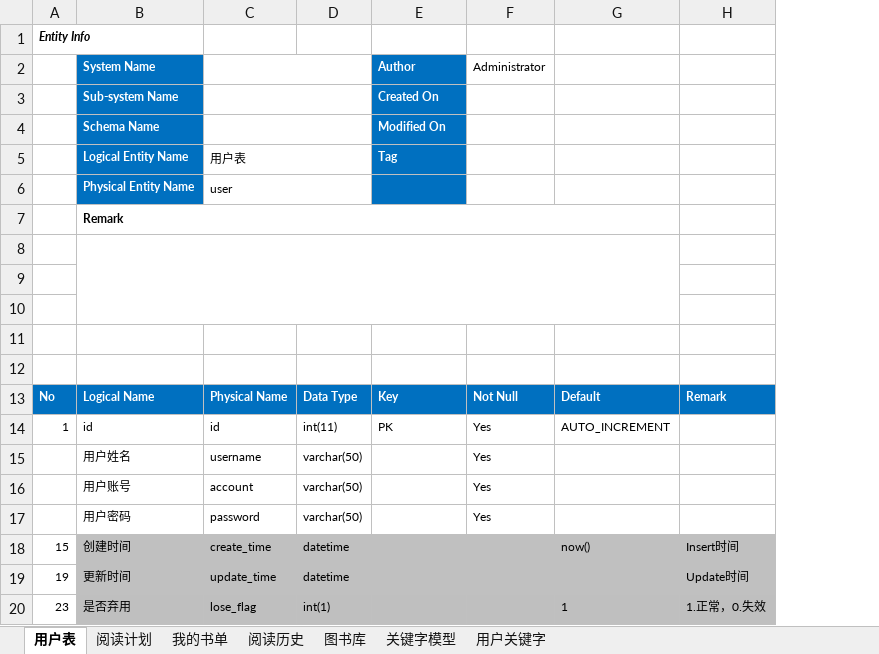
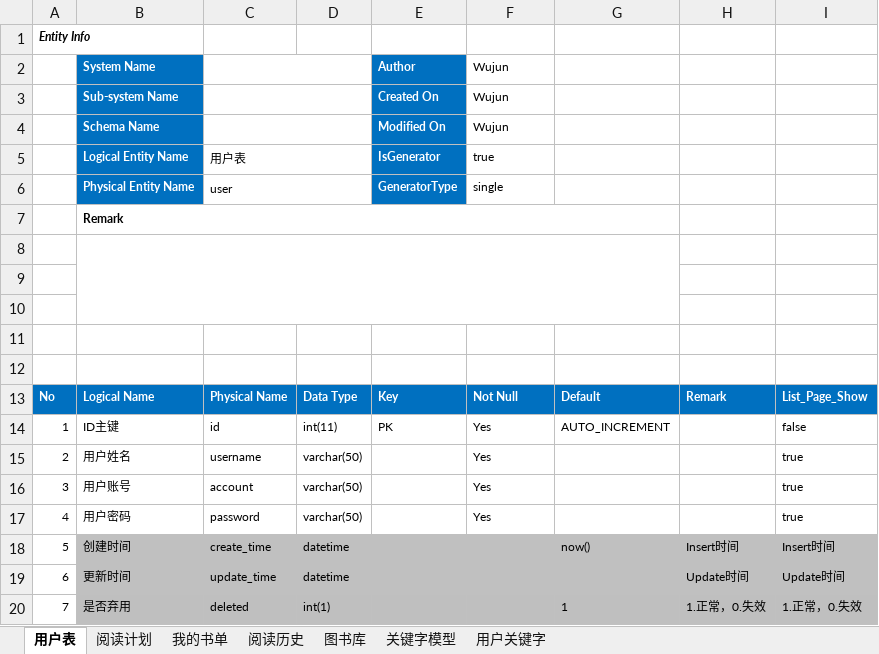
Before and after one commit to cct20152/jun_code_generator, an Excel workbook: jun_excel_table2sql/src/main/resources/模板Excel.xlsx, sheet 用户表, drawn as a sheet; values as stored, in another font and other column widths than the file's, no borders; the diff names each change by its address in the sheet, - before the commit and + after, or states it on an @@ line.

```diff
--- a/jun_excel_table2sql/src/main/resources/模板Excel.xlsx (sheet 用户表)
+++ b/jun_excel_table2sql/src/main/resources/模板Excel.xlsx (sheet 用户表)
+column I, rows 13-20: List_Page_Show | false | true | true | true | Insert时间 | Update时间 | 1.正常，0.失效
-F2 (true): Administrator
+F2 (true): Wujun
-F3:F4 (true): (empty)
+F3:F4 (true): Wujun
-E5: Tag
+E5: IsGenerator
-F5: (empty)
+F5: true
-E6 (IsGenerator): (empty)
+E6 (IsGenerator): GeneratorType
-F6 (true): (empty)
+F6 (true): single
-B14 (Logical Entity Name): id
+B14 (Logical Entity Name): ID主键
-A15: (empty)
+A15: 2
-A16: (empty)
+A16: 3
-A17: (empty)
+A17: 4
-A18: 15
+A18: 5
-A19: 19
+A19: 6
-A20: 23
+A20: 7
-C20 (用户表): lose_flag
+C20 (用户表): deleted
```
Also changed, not shown: 43 other files.
